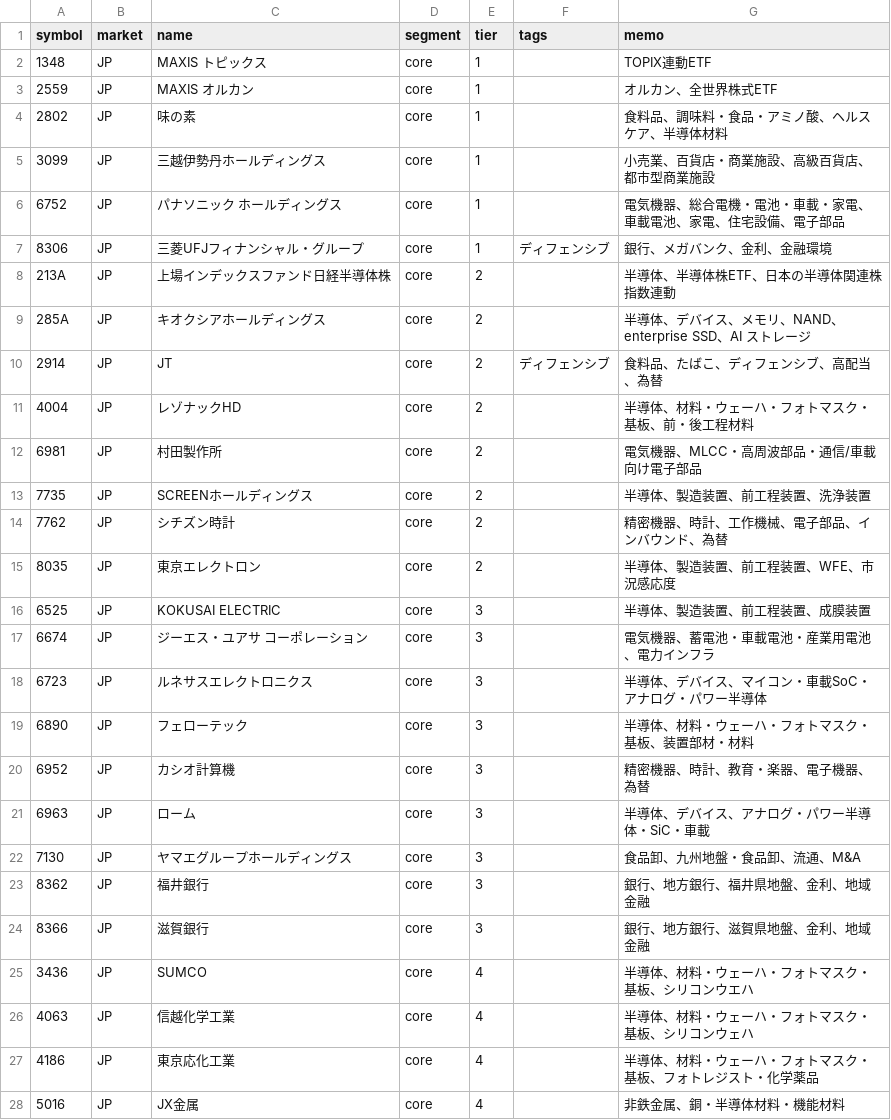
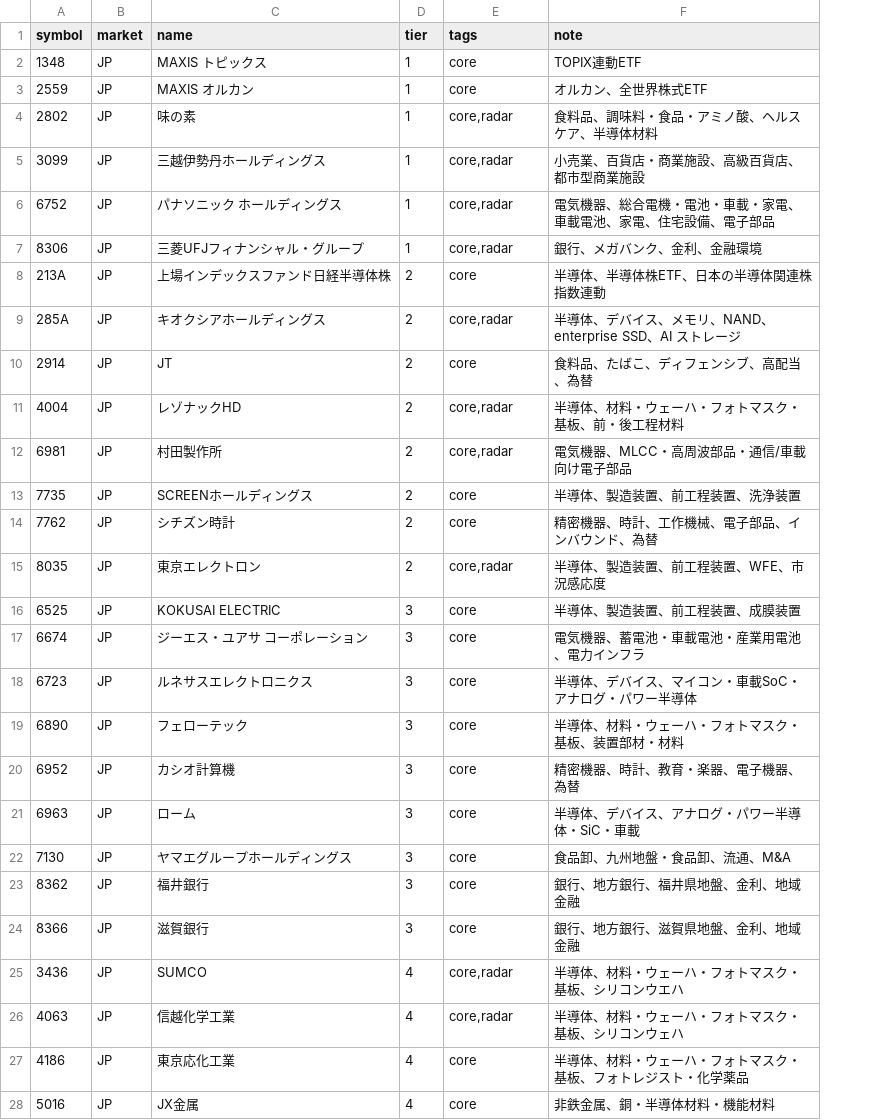
Before and after one commit to oshinko/feeds, a CSV file: data/stocks.csv, drawn as a sheet; only a part is shown; removed rows and columns are numbered as before the commit, all else as after; the diff covers the shown part only; the diff names each change by its address in the sheet, - before the commit and + after, or states it on an @@ line.

Commit message:
Refine stock feed data model

```diff
--- a/data/stocks.csv
+++ b/data/stocks.csv
-column D (segment), rows 2-28: all core
-F1: memo
+F1: note
-E2:E3 (tags): (empty)
+E2:E3 (tags): core
-E4:E6 (tags): (empty)
+E4:E6 (tags): core,radar
-E7 (tags): ディフェンシブ
+E7 (tags): core,radar
-E8 (tags): (empty)
+E8 (tags): core
-E9 (tags): (empty)
+E9 (tags): core,radar
-E10 (tags): ディフェンシブ
+E10 (tags): core
-E11:E12 (tags): (empty)
+E11:E12 (tags): core,radar
-E13:E14 (tags): (empty)
+E13:E14 (tags): core
-E15 (tags): (empty)
+E15 (tags): core,radar
-E16:E24 (tags): (empty)
+E16:E24 (tags): core
-E25:E26 (tags): (empty)
+E25:E26 (tags): core,radar
-E27:E28 (tags): (empty)
+E27:E28 (tags): core
```
Also changed, not shown: 1 added row, 12 removed rows and 15 edited cells elsewhere in this file, 3 other files.
